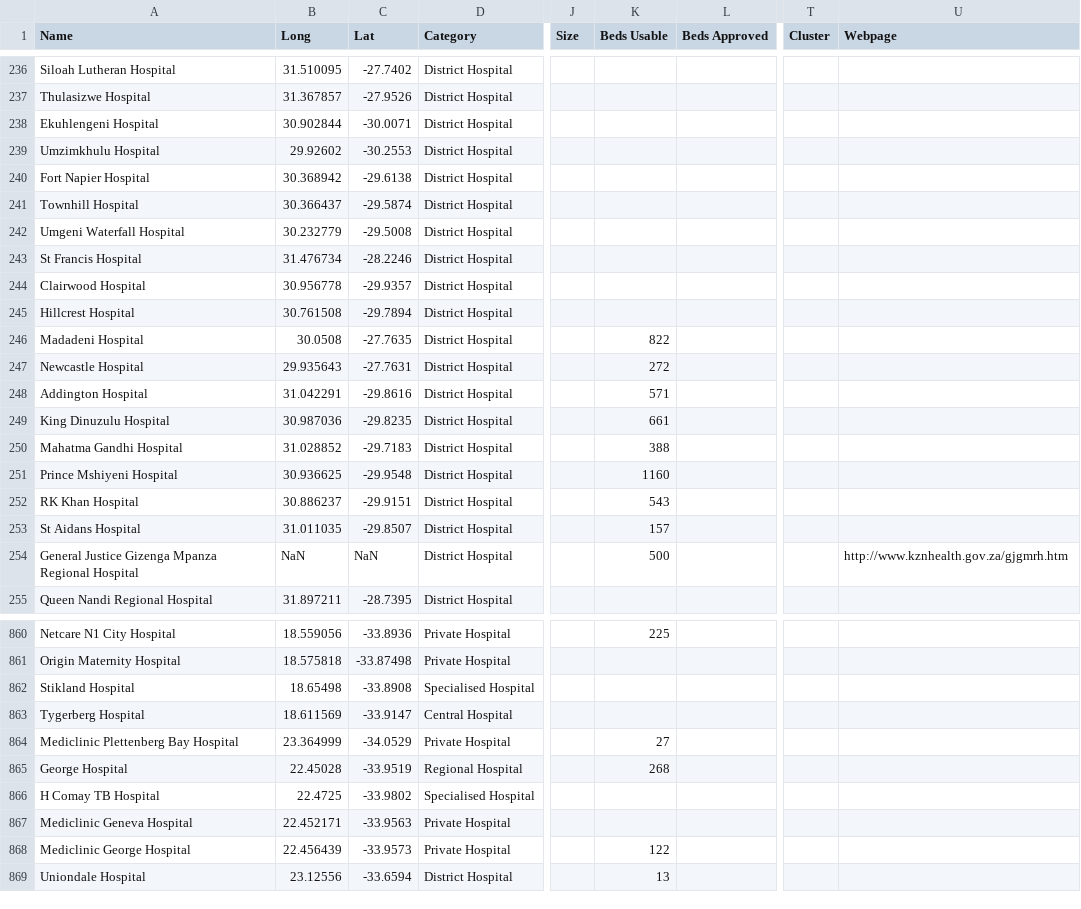
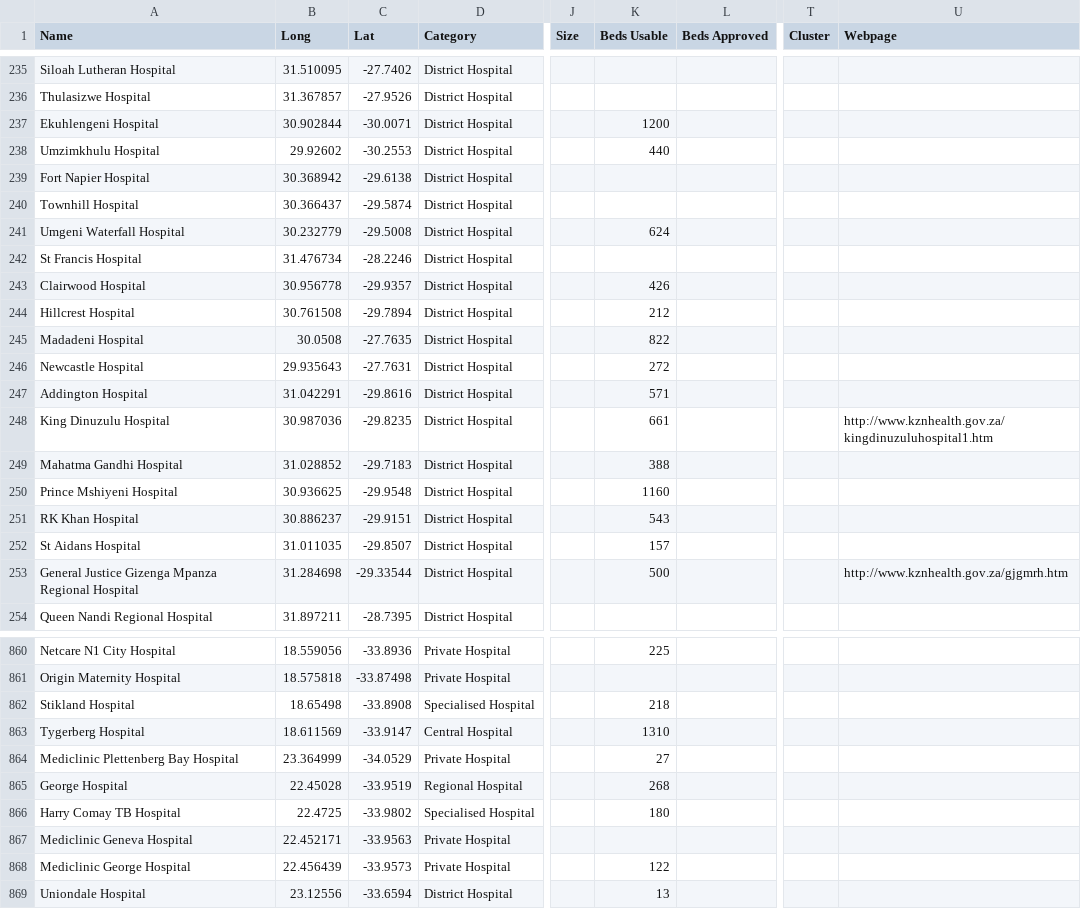
Before and after one commit to dsfsi/covid19za, a CSV file: data/health_system_za_hospitals_v1.csv, drawn as a sheet; only a part is shown, gaps mark what is left out; addresses are those after the commit; the diff covers the shown part only; the diff names each change by its address in the sheet, - before the commit and + after, or states it on an @@ line.

Commit message:
Added hospital bed numbers to some hospitals

```diff
--- a/data/health_system_za_hospitals_v1.csv
+++ b/data/health_system_za_hospitals_v1.csv
-K237 (Beds Usable): (empty)
+K237 (Beds Usable): 1200
-K238 (Beds Usable): (empty)
+K238 (Beds Usable): 440
-K241 (Beds Usable): (empty)
+K241 (Beds Usable): 624
-K243 (Beds Usable): (empty)
+K243 (Beds Usable): 426
-K244 (Beds Usable): (empty)
+K244 (Beds Usable): 212
-U248 (Webpage): (empty)
+U248 (Webpage): http://www.kznhealth.gov.za/kingdinuzuluhospital1.htm
-B253 (Long): NaN
+B253 (Long): 31.284698
-C253 (Lat): NaN
+C253 (Lat): -29.33544
-K862 (Beds Usable): (empty)
+K862 (Beds Usable): 218
-K863 (Beds Usable): (empty)
+K863 (Beds Usable): 1310
-A866 (Name): H Comay TB Hospital
+A866 (Name): Harry Comay TB Hospital
-K866 (Beds Usable): (empty)
+K866 (Beds Usable): 180
```
Also changed, not shown: 2 added rows, 2 removed rows and 54 edited cells elsewhere in this file.
